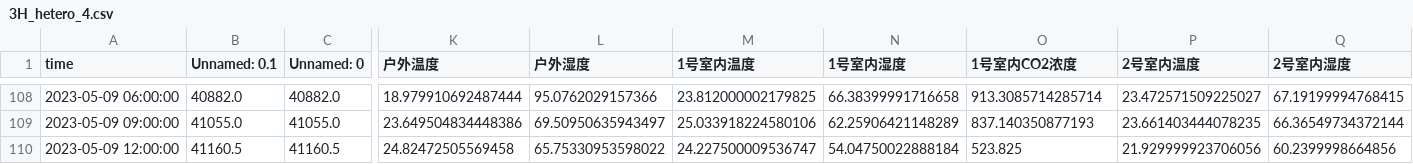
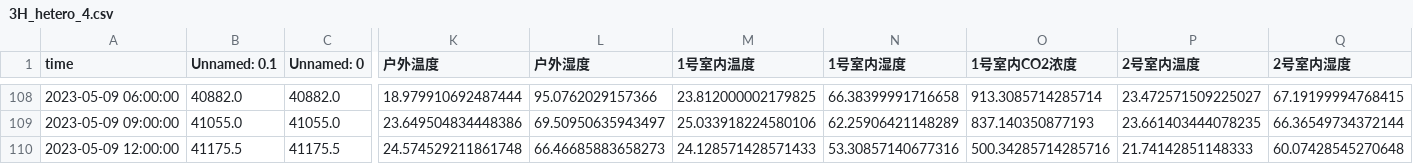
Before and after one commit to ThomasXIONG151215/vertical_farm_dp, a CSV file: hetero_data/3H_hetero_4.csv, drawn as a sheet; only a part is shown, gaps mark what is left out; the diff covers the shown part only; the diff names each change by its address in the sheet, - before the commit and + after, or states it on an @@ line.

```diff
--- a/hetero_data/3H_hetero_4.csv
+++ b/hetero_data/3H_hetero_4.csv
-B110 (Unnamed: 0.1): 41160.5
+B110 (Unnamed: 0.1): 41175.5
-C110 (Unnamed: 0): 41160.5
+C110 (Unnamed: 0): 41175.5
-K110 (户外温度): 24.82472505569458
+K110 (户外温度): 24.574529211861748
-L110 (户外湿度): 65.75330953598022
+L110 (户外湿度): 66.46685883658273
-M110 (1号室内温度): 24.227500009536747
+M110 (1号室内温度): 24.128571428571433
-N110 (1号室内湿度): 54.04750022888184
+N110 (1号室内湿度): 53.30857140677316
-O110 (1号室内CO2浓度): 523.825
+O110 (1号室内CO2浓度): 500.34285714285716
-P110 (2号室内温度): 21.929999923706056
+P110 (2号室内温度): 21.74142851148333
-Q110 (2号室内湿度): 60.2399998664856
+Q110 (2号室内湿度): 60.07428545270648
```
Also changed, not shown: 34 edited cells elsewhere in this file, hetero_data/30min_hetero_4.csv, hetero_data/30min_hetero_5.csv, 5 other files.
